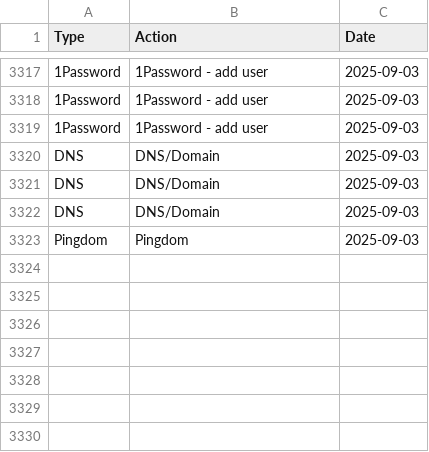
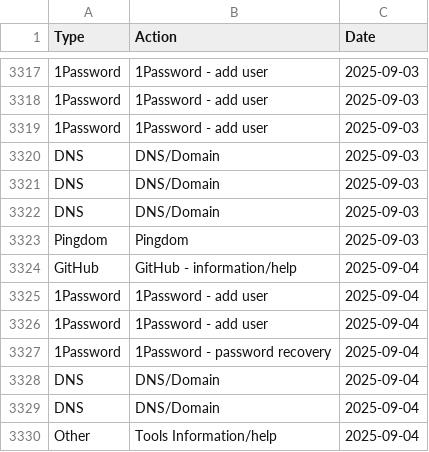
Before and after one commit to ministryofjustice/operations-engineering-kpi-dashboard, a CSV file: data/production/support_request_stats.csv, drawn as a sheet; only a part is shown, gaps mark what is left out; the diff names each change by its address in the sheet, - before the commit and + after, or states it on an @@ line.

Commit message:
Upload support request data

```diff
--- a/data/production/support_request_stats.csv
+++ b/data/production/support_request_stats.csv
+row 3324: GitHub | GitHub - information/help | 2025-09-04
+row 3325: 1Password | 1Password - add user | 2025-09-04
+row 3326: 1Password | 1Password - add user | 2025-09-04
+row 3327: 1Password | 1Password - password recovery | 2025-09-04
+row 3328: DNS | DNS/Domain | 2025-09-04
+row 3329: DNS | DNS/Domain | 2025-09-04
+row 3330: Other | Tools Information/help | 2025-09-04
```
